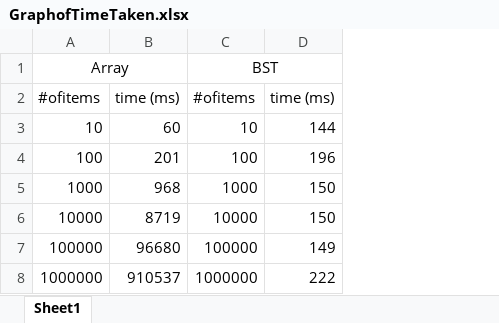
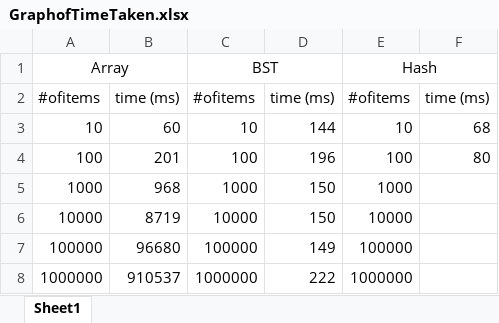
Before and after one commit to CptnYankee/CS300---Assignment5, an Excel workbook: GraphofTimeTaken.xlsx, sheet Sheet1, drawn as a sheet; values as stored, in another font and other column widths than the file's, no borders; charts and pictures not drawn; the diff names each change by its address in the sheet, - before the commit and + after, or states it on an @@ line.

Commit message:
Update GraphofTimeTaken.xlsx

```diff
--- a/GraphofTimeTaken.xlsx (sheet Sheet1)
+++ b/GraphofTimeTaken.xlsx (sheet Sheet1)
+column E, rows 1-8: Hash | #ofitems | 10 | 100 | 1000 | 10000 | 100000 | 1000000
+column F, rows 2-4: time (ms) | 68 | 80
```
